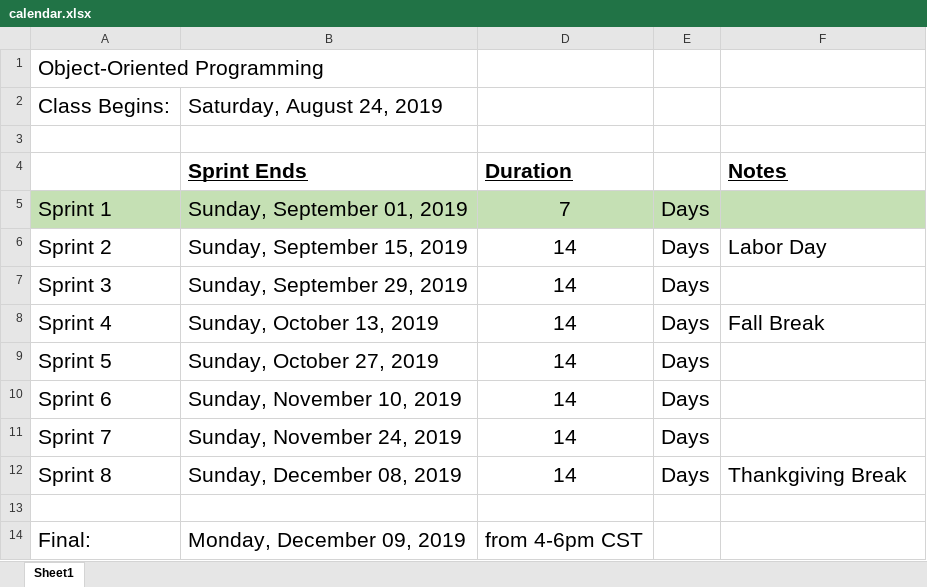
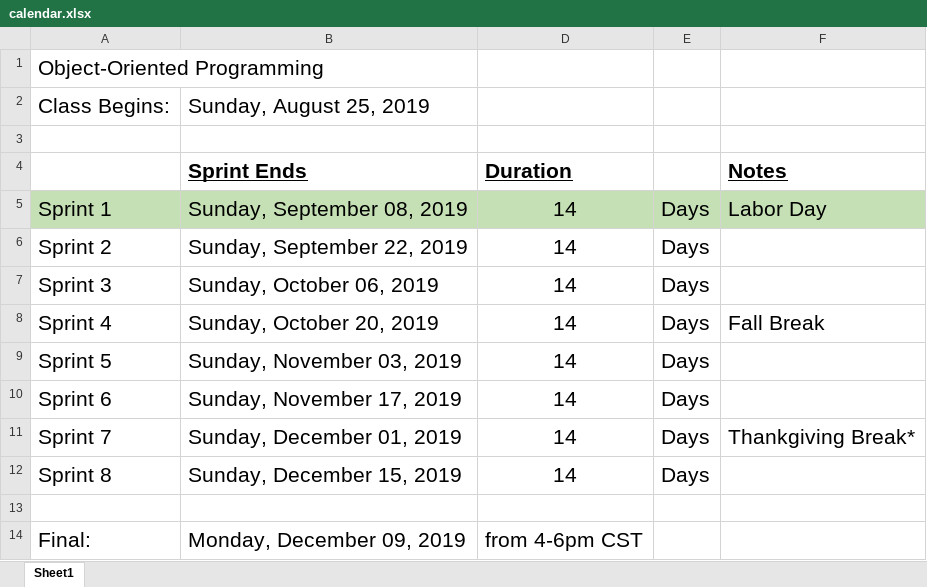
Before and after one commit to EricJPogue/CPSC-24500, an Excel workbook: calendar.xlsx, sheet Sheet1, drawn as a sheet; values as stored, in another font and other column widths than the file's, no borders; the diff names each change by its address in the sheet, - before the commit and + after, or states it on an @@ line.

```diff
--- a/calendar.xlsx (sheet Sheet1)
+++ b/calendar.xlsx (sheet Sheet1)
-B2 (Sprint Ends): Saturday, August 24, 2019
+B2 (Sprint Ends): Sunday, August 25, 2019
-B5 (Sprint Ends): Sunday, September 01, 2019
+B5 (Sprint Ends): Sunday, September 08, 2019
-D5 (Duration): 7
+D5 (Duration): 14
-F5 (Notes): (empty)
+F5 (Notes): Labor Day
-B6 (Sprint Ends): Sunday, September 15, 2019
+B6 (Sprint Ends): Sunday, September 22, 2019
-F6 (Notes): Labor Day
+F6 (Notes): (empty)
-B7 (Sprint Ends): Sunday, September 29, 2019
+B7 (Sprint Ends): Sunday, October 06, 2019
-B8 (Sprint Ends): Sunday, October 13, 2019
+B8 (Sprint Ends): Sunday, October 20, 2019
-B9 (Sprint Ends): Sunday, October 27, 2019
+B9 (Sprint Ends): Sunday, November 03, 2019
-B10 (Sprint Ends): Sunday, November 10, 2019
+B10 (Sprint Ends): Sunday, November 17, 2019
-B11 (Sprint Ends): Sunday, November 24, 2019
+B11 (Sprint Ends): Sunday, December 01, 2019
-F11 (Notes): (empty)
+F11 (Notes): Thankgiving Break*
-B12 (Sprint Ends): Sunday, December 08, 2019
+B12 (Sprint Ends): Sunday, December 15, 2019
-F12 (Notes): Thankgiving Break
+F12 (Notes): (empty)
```
Also changed, not shown: grade-weights.xlsx, 14 other files.
